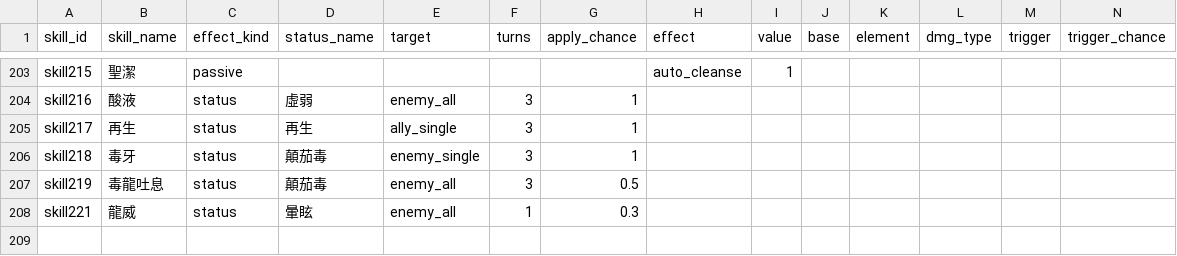
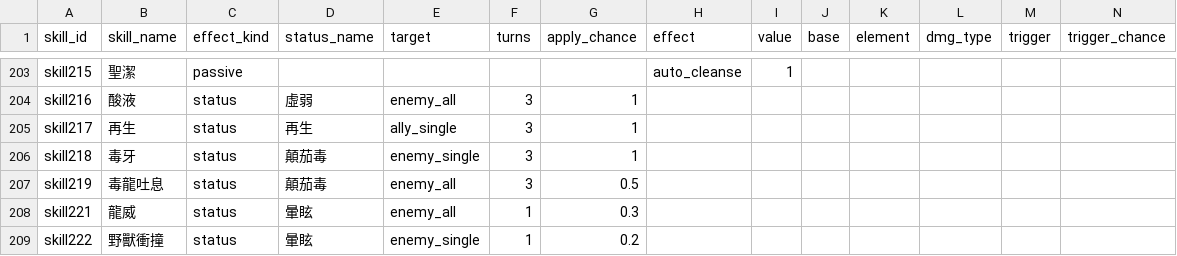
Before and after one commit to minruuwu/bigadventure, a CSV file: assets/data/skill_effect.csv, drawn as a sheet; only a part is shown, gaps mark what is left out; rows hold the shown columns only; the diff names each change by its address in the sheet, - before the commit and + after, or states it on an @@ line.

```diff
--- a/assets/data/skill_effect.csv
+++ b/assets/data/skill_effect.csv
+row 209: skill222 | 野獸衝撞 | status | 暈眩 | enemy_single | 1 | 0.2
```
Also changed, not shown: assets/data/monster_info.csv, assets/data/skill_info.csv, 5 other files.
